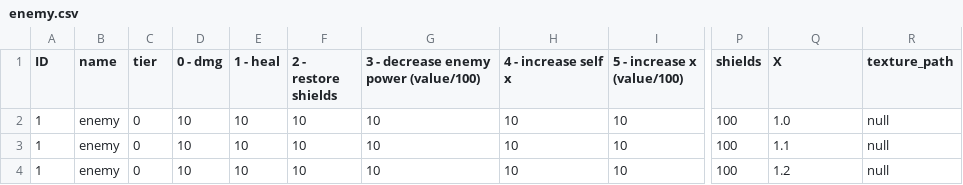
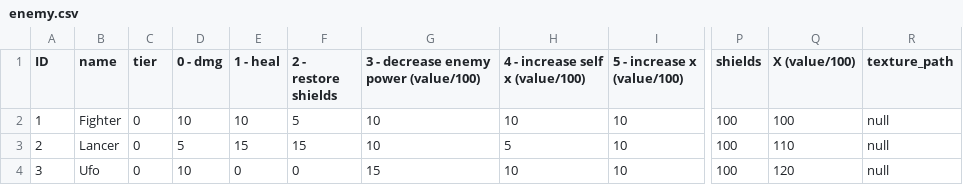
Before and after one commit to koniczek18/Starblades, a CSV file: ProjectC/assets/enemy.csv, drawn as a sheet; only a part is shown, gaps mark what is left out; the diff names each change by its address in the sheet, - before the commit and + after, or states it on an @@ line.

```diff
--- a/ProjectC/assets/enemy.csv
+++ b/ProjectC/assets/enemy.csv
-H1: 4 - increase self x
+H1: 4 - increase self x (value/100)
-Q1: X
+Q1: X (value/100)
-B2 (name): enemy
+B2 (name): Fighter
-F2 (2 - restore shields): 10
+F2 (2 - restore shields): 5
-Q2 (X (value/100)): 1.0
+Q2 (X (value/100)): 100
-A3 (ID): 1
+A3 (ID): 2
-B3 (name): enemy
+B3 (name): Lancer
-D3 (0 - dmg): 10
+D3 (0 - dmg): 5
-E3 (1 - heal): 10
+E3 (1 - heal): 15
-F3 (2 - restore shields): 10
+F3 (2 - restore shields): 15
-H3 (4 - increase self x (value/100)): 10
+H3 (4 - increase self x (value/100)): 5
-Q3 (X (value/100)): 1.1
+Q3 (X (value/100)): 110
-A4 (ID): 1
+A4 (ID): 3
-B4 (name): enemy
+B4 (name): Ufo
-E4 (1 - heal): 10
+E4 (1 - heal): 0
-F4 (2 - restore shields): 10
+F4 (2 - restore shields): 0
-G4: 10
+G4: 15
-Q4 (X (value/100)): 1.2
+Q4 (X (value/100)): 120
```
Also changed, not shown: 13 other files.
